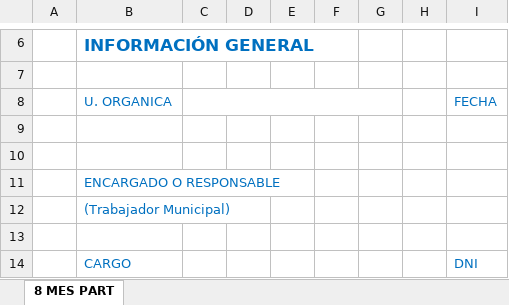
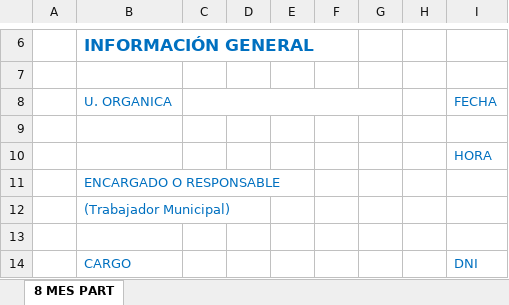
Before and after one commit to F3RN4ND0-30/sisti, an Excel workbook: backend/php/excel/plantillas/ficha_mantenimiento.xlsx, sheet 8 MES PART, drawn as a sheet; only a part is shown, gaps mark what is left out; values as stored, in another font and other column widths than the file's, no borders; charts and pictures not drawn; the diff names each change by its address in the sheet, - before the commit and + after, or states it on an @@ line.

```diff
--- a/backend/php/excel/plantillas/ficha_mantenimiento.xlsx (sheet 8 MES PART)
+++ b/backend/php/excel/plantillas/ficha_mantenimiento.xlsx (sheet 8 MES PART)
-I10: (empty)
+I10: HORA
```
Also changed, not shown: backend/php/excel/plantillas/ficha_baja.xlsx, backend/php/excel/plantillas/ficha_instalacion.xlsx, 5 other files.
